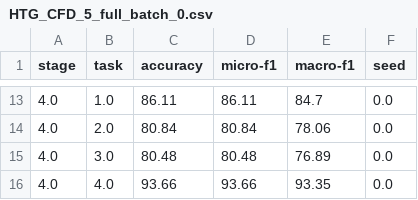
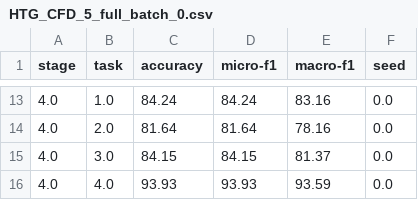
Before and after one commit to JsSparkyyx/CGNN, a CSV file: results/cfd/detail/HTG_CFD_5_full_batch_0.csv, drawn as a sheet; only a part is shown, gaps mark what is left out; the diff covers the shown part only.

```diff
--- a/results/cfd/detail/HTG_CFD_5_full_batch_0.csv
+++ b/results/cfd/detail/HTG_CFD_5_full_batch_0.csv
@@ -13,4 +13,4 @@ stage,task,accuracy,micro-f1,macro-f1,seed
-4.0,1.0,86.11,86.11,84.7,0.0
-4.0,2.0,80.84,80.84,78.06,0.0
-4.0,3.0,80.48,80.48,76.89,0.0
-4.0,4.0,93.66,93.66,93.35,0.0
+4.0,1.0,84.24,84.24,83.16,0.0
+4.0,2.0,81.64,81.64,78.16,0.0
+4.0,3.0,84.15,84.15,81.37,0.0
+4.0,4.0,93.93,93.93,93.59,0.0
```
Also changed, not shown: 30 edited cells elsewhere in this file, 3 other files.
